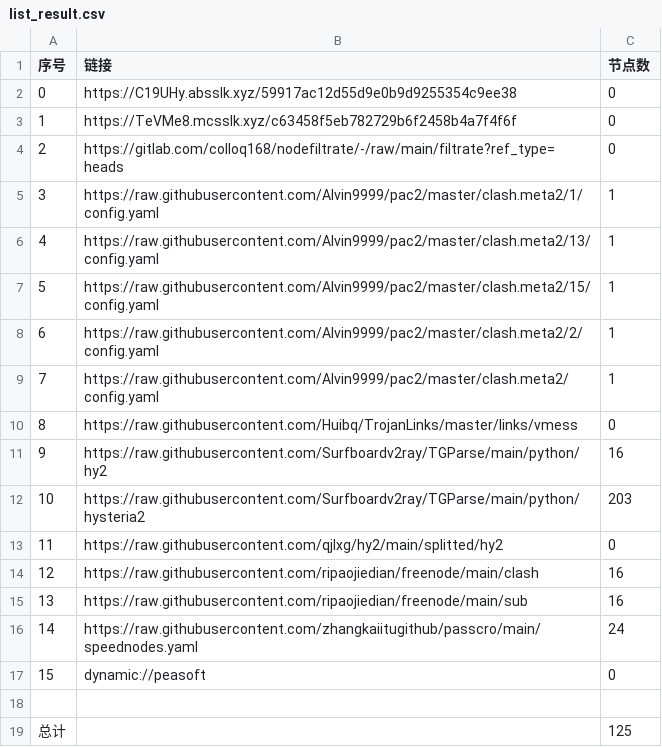
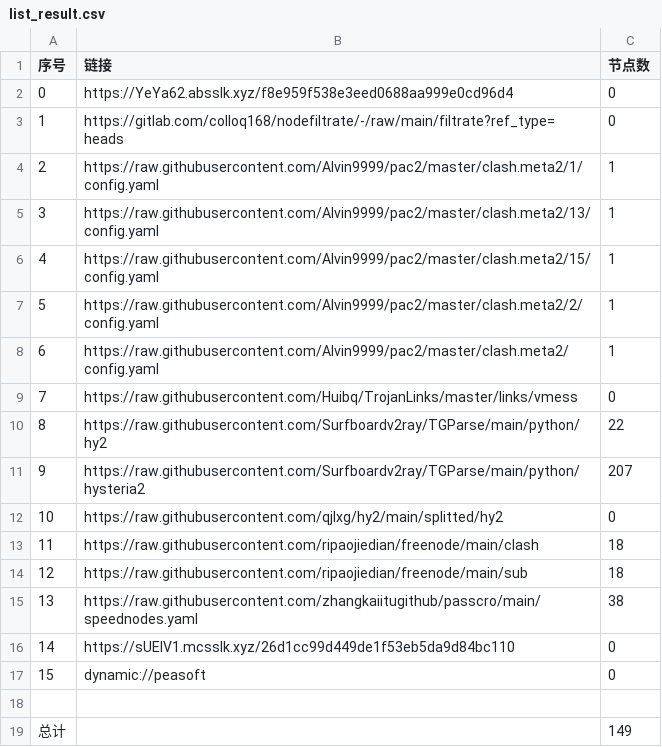
Before and after one commit to jamph826/NoMoreWalls, a CSV file: list_result.csv, drawn as a sheet; removed rows and columns are numbered as before the commit, all else as after; the diff names each change by its address in the sheet, - before the commit and + after, or states it on an @@ line.

```diff
--- a/list_result.csv
+++ b/list_result.csv
-B2 (链接): https://C19UHy.absslk.xyz/59917ac12d55d9e0b9d9255354c9ee38
+B2 (链接): https://YeYa62.absslk.xyz/f8e959f538e3eed0688aa999e0cd96d4
-row 3: 1 | https://TeVMe8.mcsslk.xyz/c63458f5eb782729b6f2458b4a7f4f6f | 0
@@ column A (序号) renumbered between rows 3 and 15 @@
-C10 (节点数): 16
+C10 (节点数): 22
-C11 (节点数): 203
+C11 (节点数): 207
-C13:C14 (节点数): 16
+C13:C14 (节点数): 18
-C15 (节点数): 24
+C15 (节点数): 38
+row 16: 14 | https://sUElV1.mcsslk.xyz/26d1cc99d449de1f53eb5da9d84bc110 | 0
-C19 (节点数): 125
+C19 (节点数): 149
```
Also changed, not shown: 23 other files.
